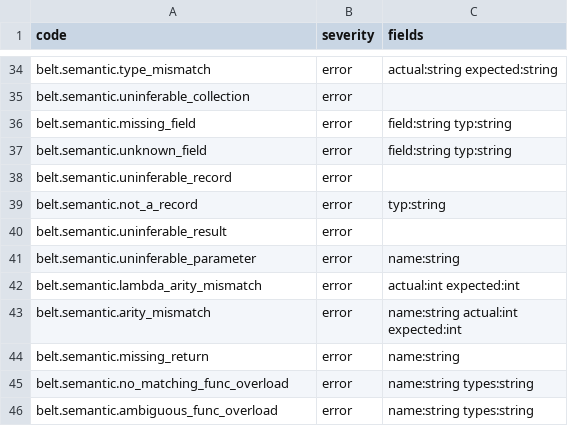
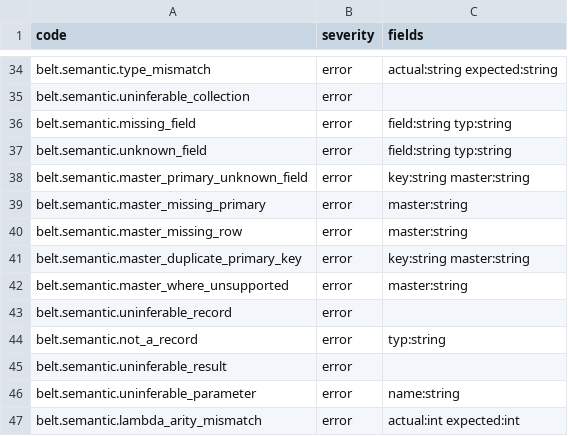
Before and after one commit to masterbelt/masterbelt, a CSV file: pkg/diagnostic/code.csv, drawn as a sheet; only a part is shown, gaps mark what is left out; the shorter side is filled out with more unchanged rows; the diff names each change by its address in the sheet, - before the commit and + after, or states it on an @@ line.

```diff
--- a/pkg/diagnostic/code.csv
+++ b/pkg/diagnostic/code.csv
+row 38: belt.semantic.master_primary_unknown_field | error | key:string master:string
+row 39: belt.semantic.master_missing_primary | error | master:string
+row 40: belt.semantic.master_missing_row | error | master:string
+row 41: belt.semantic.master_duplicate_primary_key | error | key:string master:string
+row 42: belt.semantic.master_where_unsupported | error | master:string
```
Also changed, not shown: pkg/diagnostic/messages/en.csv, pkg/diagnostic/messages/ja.csv, 40 other files.
